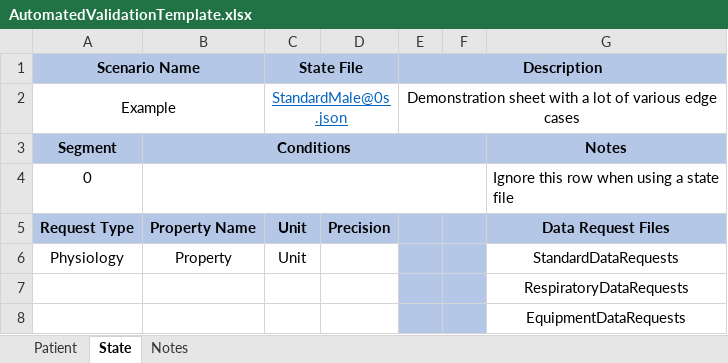
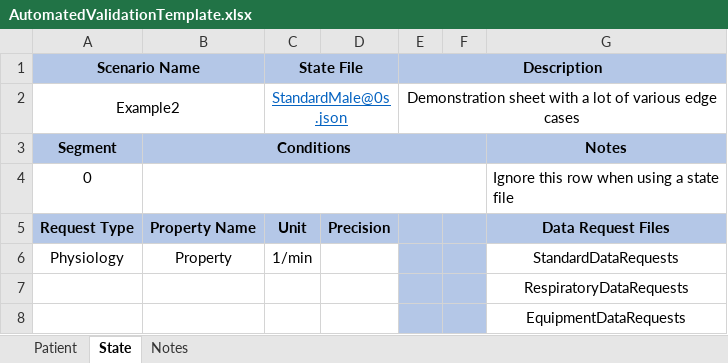
Before and after one commit to shawnhuyiwen/pulse, an Excel workbook: data/human/adult/validation/Scenarios/AutomatedValidationTemplate.xlsx, sheet State, drawn as a sheet; only a part is shown; values as stored, in another font and other column widths than the file's, no borders; the diff names each change by its address in the sheet, - before the commit and + after, or states it on an @@ line.

```diff
--- a/data/human/adult/validation/Scenarios/AutomatedValidationTemplate.xlsx (sheet State)
+++ b/data/human/adult/validation/Scenarios/AutomatedValidationTemplate.xlsx (sheet State)
-A2: Example
+A2: Example2
-C6: Unit
+C6: 1/min
```
Also changed, not shown: sheet Patient, 7 other files.
